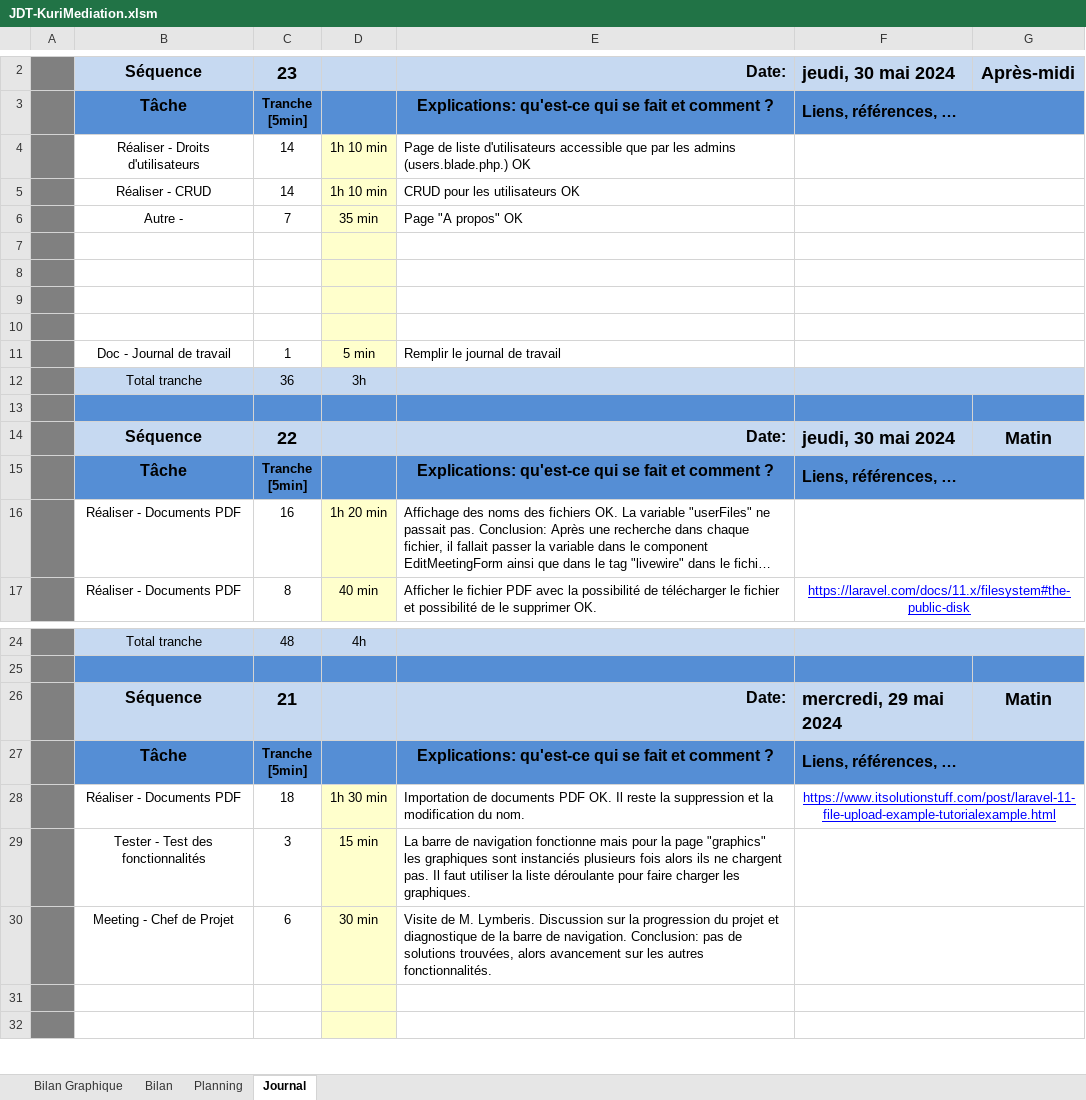
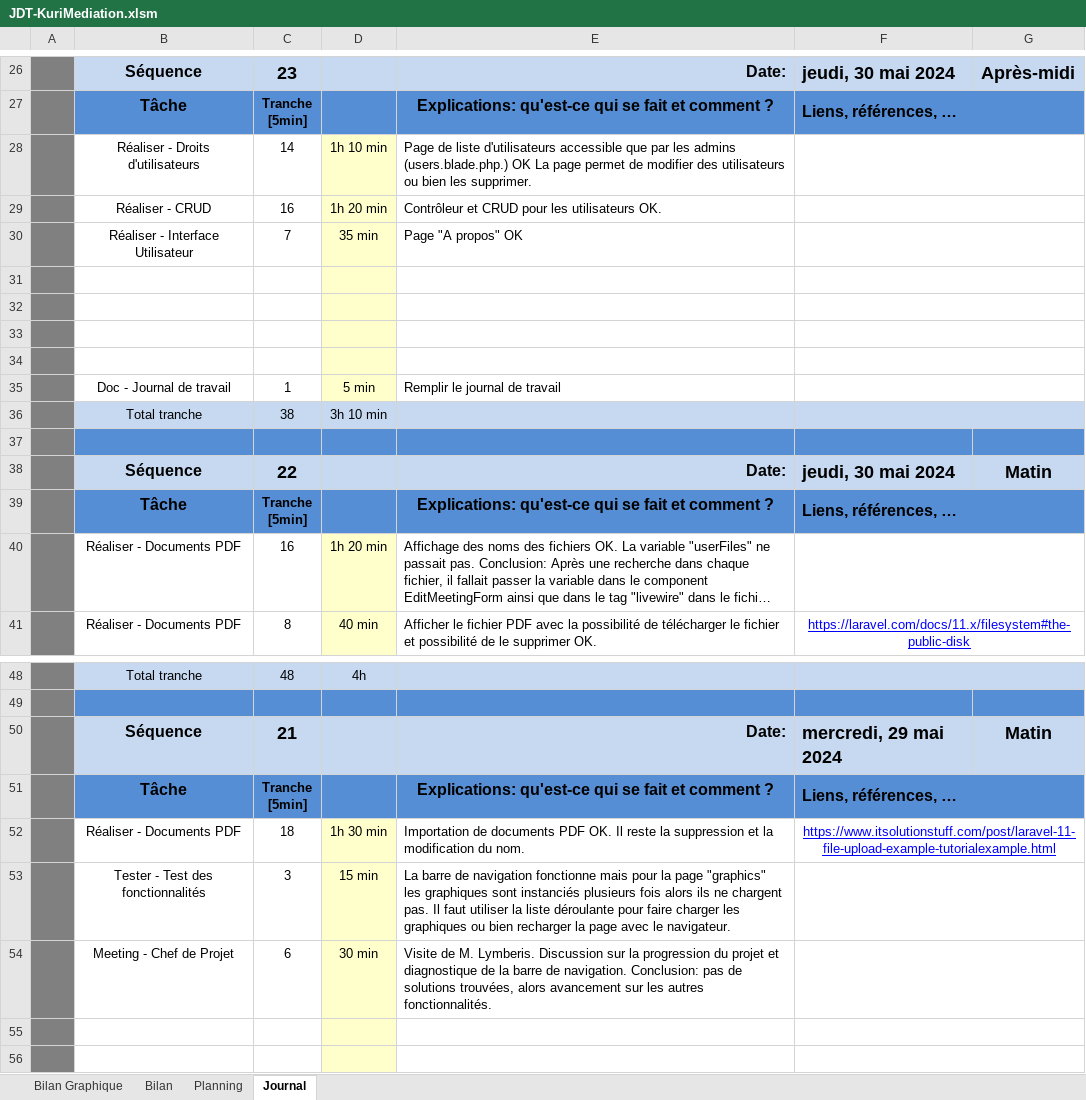
Before and after one commit to MrDadu11/TPI_KuriMediation, an Excel workbook: Documents/V6 - 31.05.24/JDT-KuriMediation.xlsm, sheet Journal, drawn as a sheet; only a part is shown, gaps mark what is left out; long unchanged cells end in …; values as stored, in another font and other column widths than the file's, no borders; charts and pictures and conditional formats not drawn; 1 other sheet too large or unreadable and not compared; removed rows and columns are numbered as before the commit, all else as after; the diff covers the shown part only; the diff names each change by its address in the sheet, - before the commit and + after, or states it on an @@ line.

```diff
--- a/Documents/V6 - 31.05.24/JDT-KuriMediation.xlsm (sheet Journal)
+++ b/Documents/V6 - 31.05.24/JDT-KuriMediation.xlsm (sheet Journal)
-E28: …(users.blade.php.) OK
+E28: …(users.blade.php.) OK La page permet de modifier des utilisateurs ou bien les supprimer.
-row 5:  | Réaliser - CRUD | 14 | 1h 10 min | CRUD pour les utilisateurs OK
+row 29:  | Réaliser - CRUD | 16 | 1h 20 min | Contrôleur et CRUD pour les utilisateurs OK.
-B30: Autre -
+B30: Réaliser - Interface Utilisateur
-row 12:  | Total tranche | 36 | 3h
+row 36:  | Total tranche | 38 | 3h 10 min
-E53: …charger les graphiques.
+E53: …charger les graphiques ou bien recharger la page avec le navigateur.
```
Also changed, not shown: 24 added rows elsewhere in this sheet, formulas that keep their value, charts or pictures, 31 other files.
